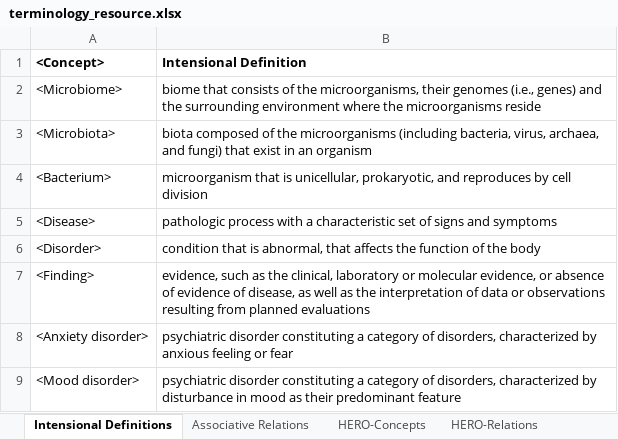
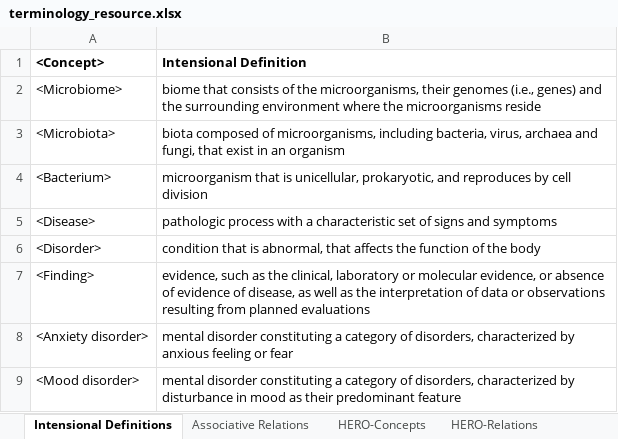
Before and after one commit to mntlra/GutBrainAxisConcepts, an Excel workbook: terminology_resource.xlsx, sheet Intensional Definitions, drawn as a sheet; values as stored, in another font and other column widths than the file's, no borders; the diff names each change by its address in the sheet, - before the commit and + after, or states it on an @@ line.

Commit message:
Update <Mood disorder> and <Anxiety disorder> definitions

```diff
--- a/terminology_resource.xlsx (sheet Intensional Definitions)
+++ b/terminology_resource.xlsx (sheet Intensional Definitions)
-B3 (Intensional Definition): …composed of the microorganisms (including bacteria, virus, archaea, and fungi) that exist…
+B3 (Intensional Definition): …composed of microorganisms, including bacteria, virus, archaea and fungi, that exist…
-B8 (Intensional Definition): psychiatric disorder constituting…
+B8 (Intensional Definition): mental disorder constituting…
-B9 (Intensional Definition): psychiatric disorder constituting…
+B9 (Intensional Definition): mental disorder constituting…
```
